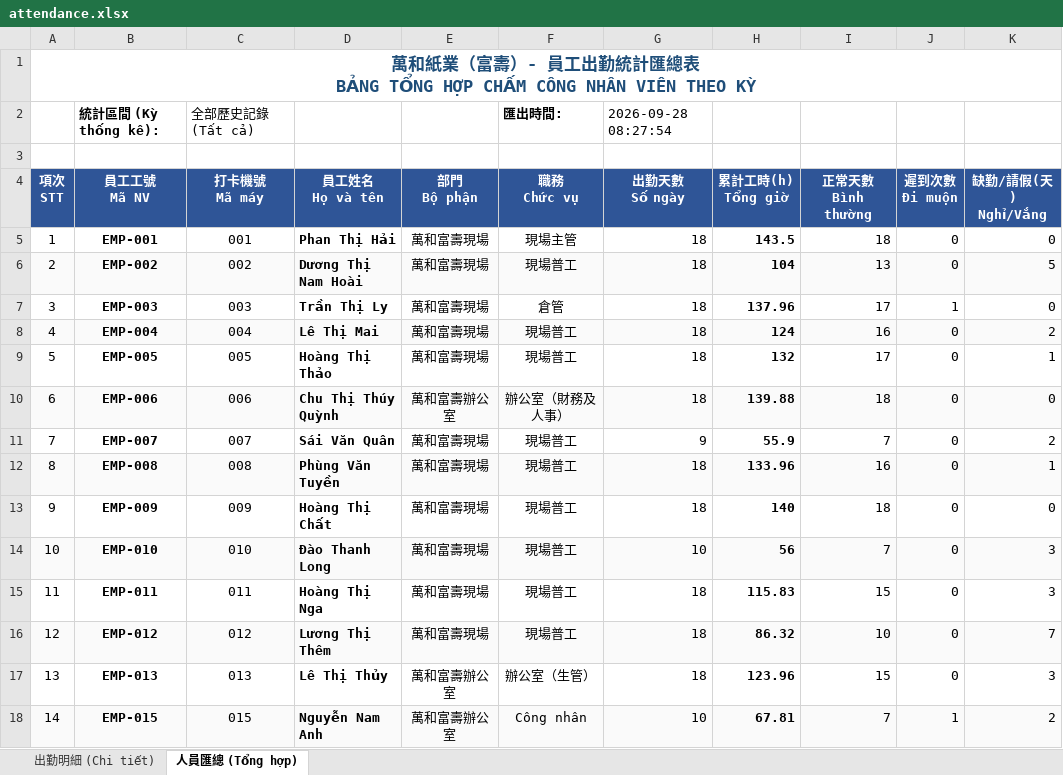
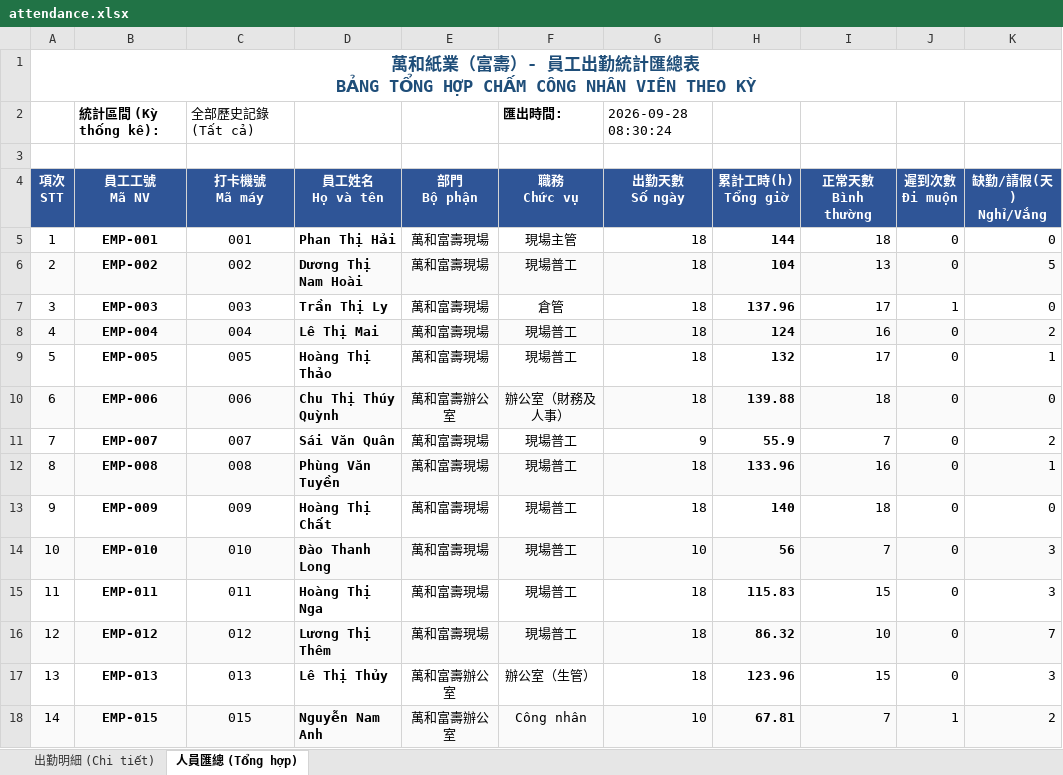
Before and after one commit to brucetseng625-tech/attendance-system, an Excel workbook: attendance.xlsx, sheet 人員匯總 (Tổng hợp), drawn as a sheet; values as stored, in another font and other column widths than the file's, no borders; the diff names each change by its address in the sheet, - before the commit and + after, or states it on an @@ line.

Commit message:
data: update attendance records up to 2026-09-25

```diff
--- a/attendance.xlsx (sheet 人員匯總 (Tổng hợp))
+++ b/attendance.xlsx (sheet 人員匯總 (Tổng hợp))
-G2 (出勤天數 Số ngày): 2026-09-28 08:27:54
+G2 (出勤天數 Số ngày): 2026-09-28 08:30:24
-H5 (累計工時(h) Tổng giờ): 143.5
+H5 (累計工時(h) Tổng giờ): 144
```
Also changed, not shown: sheet 出勤明細 (Chi tiết), 1 other file.
